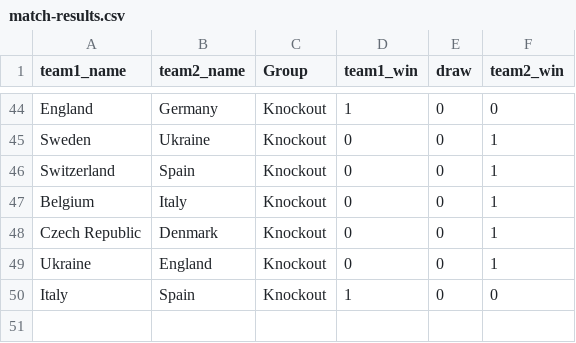
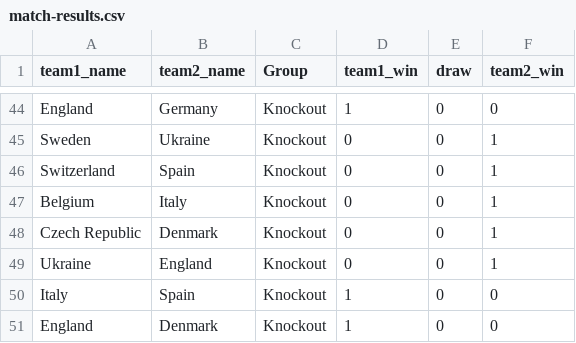
Before and after one commit to mberk/rss-euro-2020-prediction-competition, a CSV file: match-results.csv, drawn as a sheet; only a part is shown, gaps mark what is left out.

Commit message:
Update match results

```diff
--- a/match-results.csv
+++ b/match-results.csv
@@ -50 +50,2 @@ Ukraine,England,Knockout,0,0,1
 Italy,Spain,Knockout,1,0,0
+England,Denmark,Knockout,1,0,0
```
